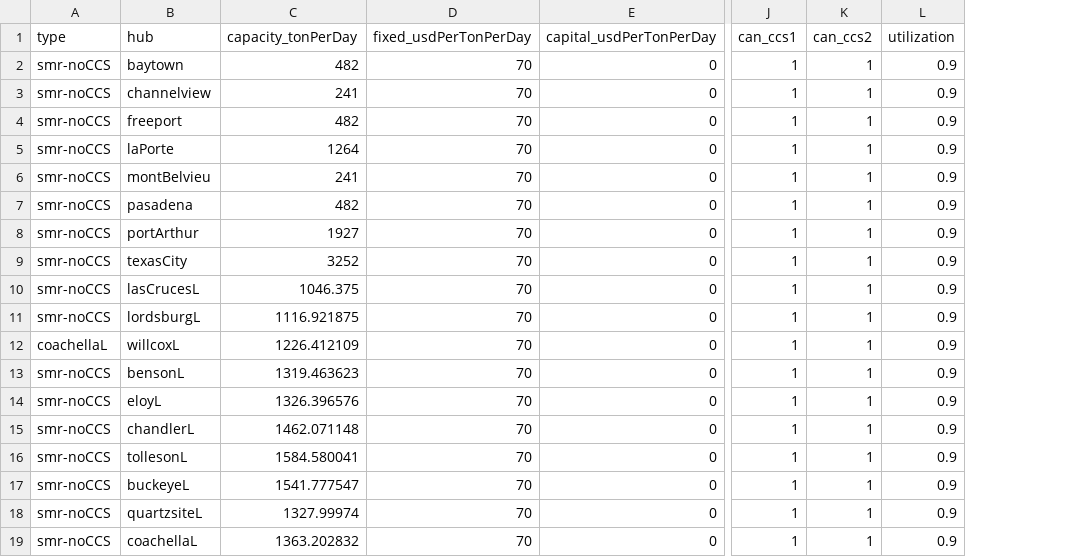
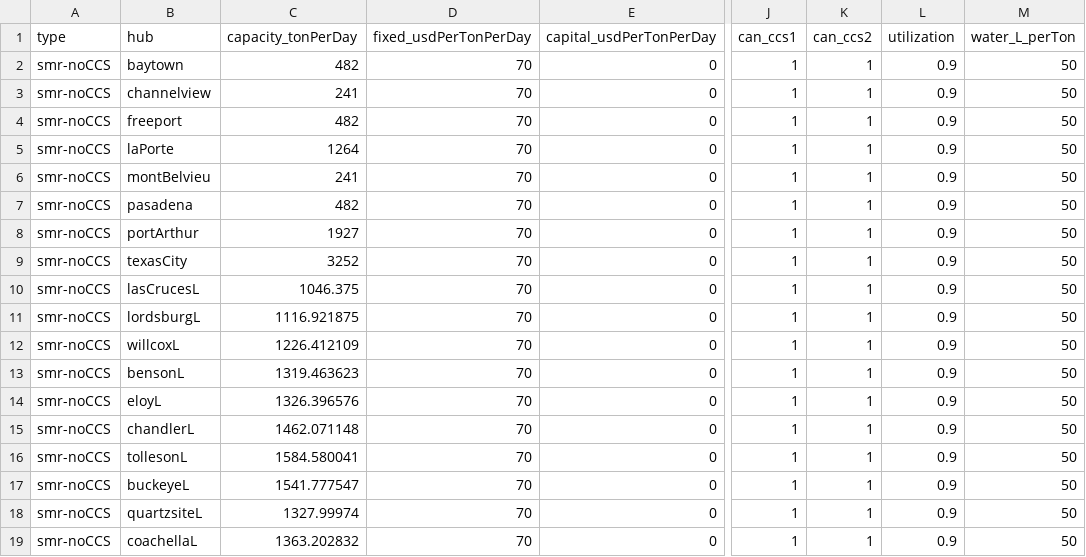
Before and after one commit to webber-energy-group/HOwDI_2, a CSV file: scenarios/cities_with_loves/inputs/production_existing.csv, drawn as a sheet; only a part is shown, gaps mark what is left out; the diff names each change by its address in the sheet, - before the commit and + after, or states it on an @@ line.

```diff
--- a/scenarios/cities_with_loves/inputs/production_existing.csv
+++ b/scenarios/cities_with_loves/inputs/production_existing.csv
+column M (water_L_perTon), rows 2-19: all 50
-A12 (type): coachellaL
+A12 (type): smr-noCCS
```
Also changed, not shown: scenarios/base/outputs/production.csv, scenarios/base_with_lat_long/outputs/production.csv, 10 other files.
